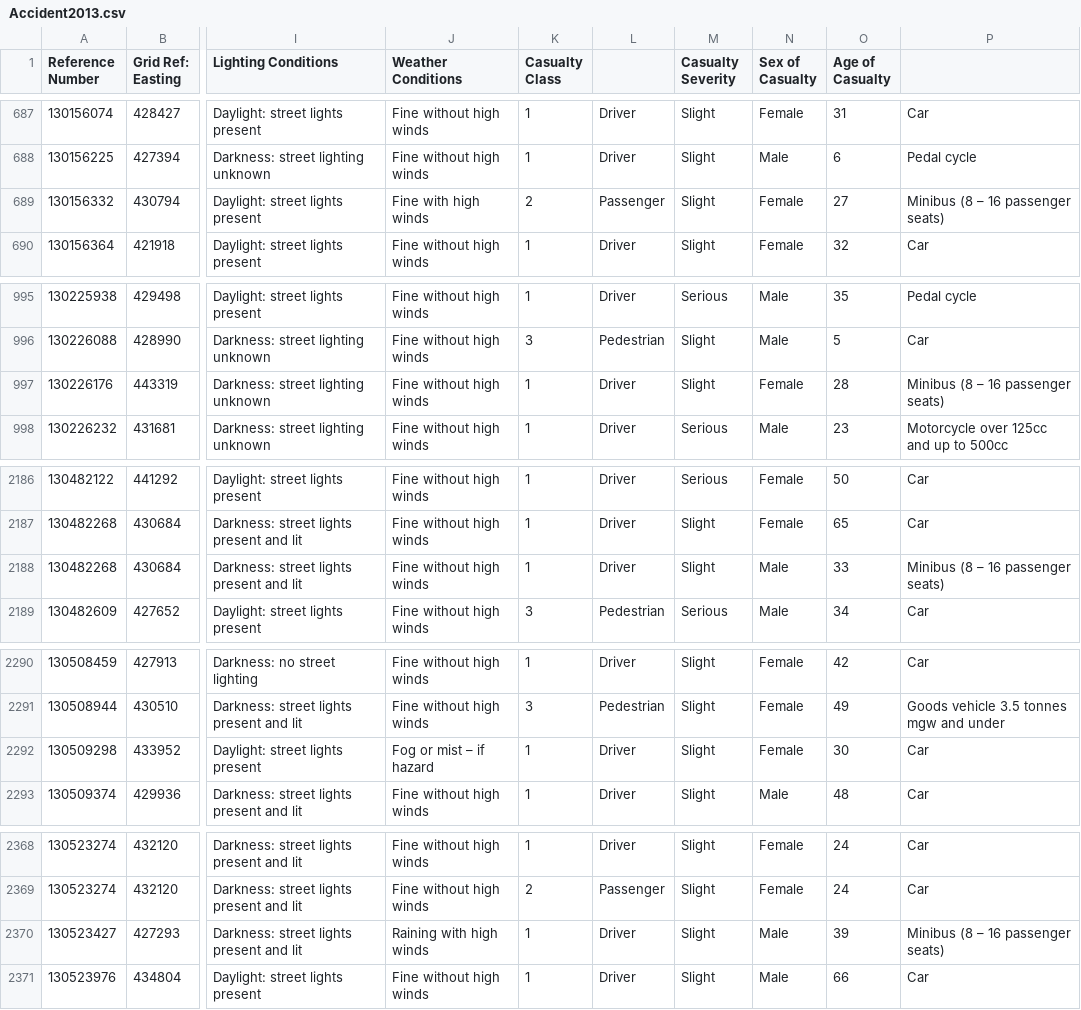
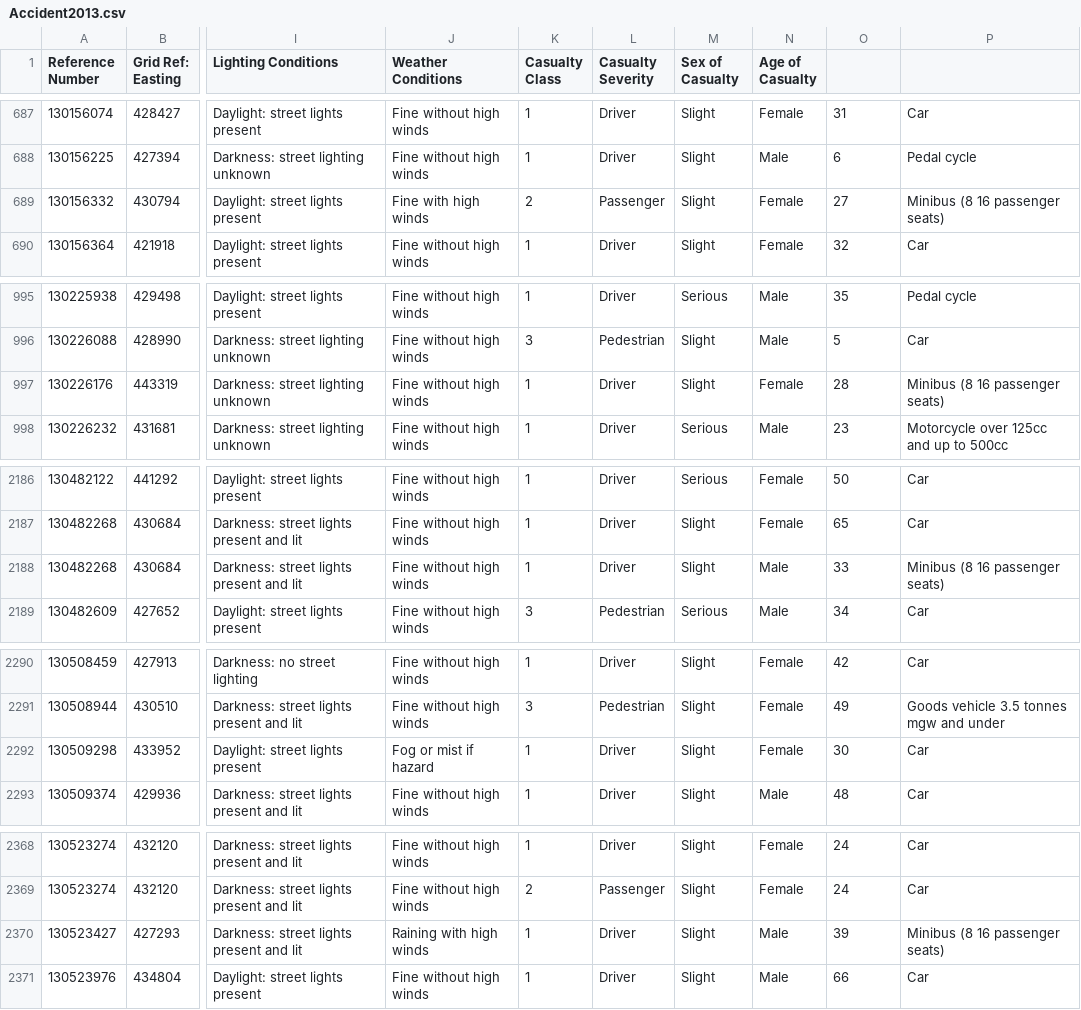
Before and after one commit to SumahanZ/Accident2013, a CSV file: Accident2013.csv, drawn as a sheet; only a part is shown, gaps mark what is left out; the diff covers the shown part only; the diff names each change by its address in the sheet, - before the commit and + after, or states it on an @@ line.

```diff
--- a/Accident2013.csv
+++ b/Accident2013.csv
-L1: (empty)
+L1: Casualty Severity
-M1: Casualty Severity
+M1: Sex of Casualty
-N1: Sex of Casualty
+N1: Age of Casualty
-O1: Age of Casualty
+O1: (empty)
-P689: Minibus (8 – 16 passenger seats)
+P689: Minibus (8 16 passenger seats)
-P997: Minibus (8 – 16 passenger seats)
+P997: Minibus (8 16 passenger seats)
-P2188: Minibus (8 – 16 passenger seats)
+P2188: Minibus (8 16 passenger seats)
-J2292 (Weather Conditions): Fog or mist – if hazard
+J2292 (Weather Conditions): Fog or mist if hazard
-P2370: Minibus (8 – 16 passenger seats)
+P2370: Minibus (8 16 passenger seats)
```
Also changed, not shown: 7 edited cells elsewhere in this file.
